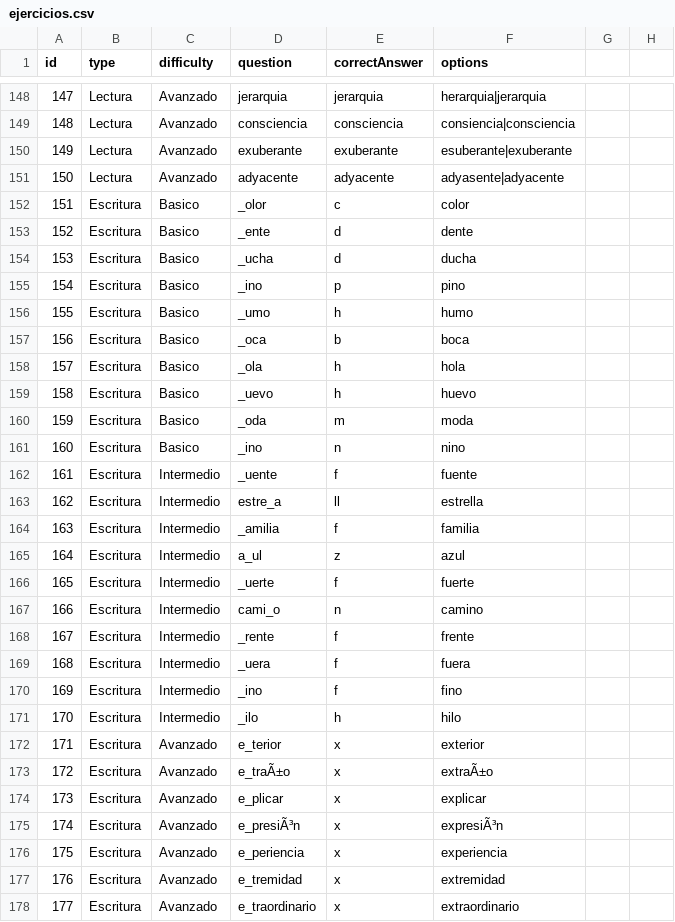
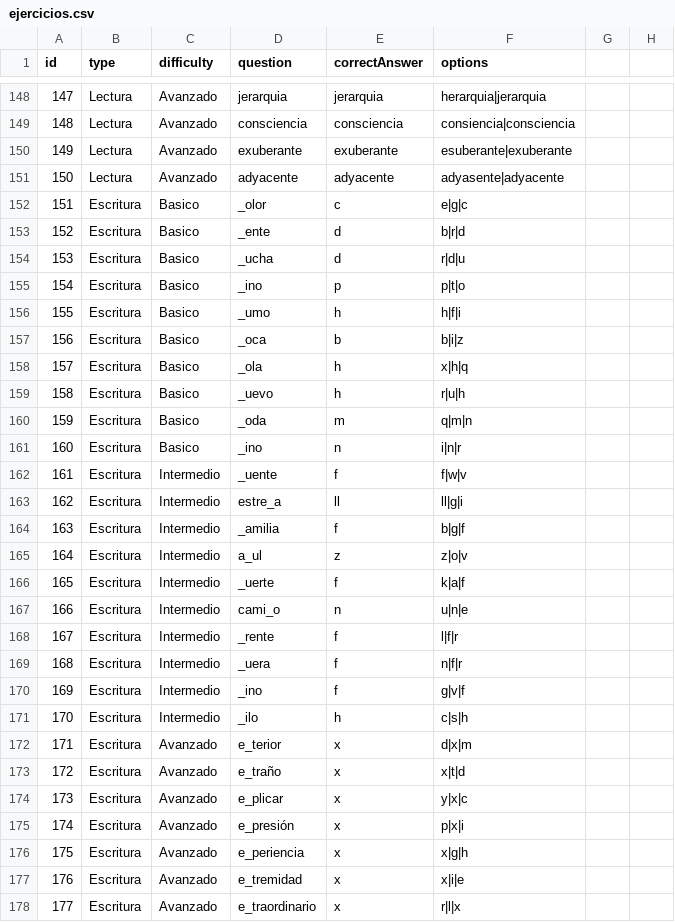
Before and after one commit to SantiagoCortes-25/Evidencia-2-POO, a CSV file: ejercicios.csv, drawn as a sheet; only a part is shown, gaps mark what is left out; the diff covers the shown part only; the diff names each change by its address in the sheet, - before the commit and + after, or states it on an @@ line.

```diff
--- a/ejercicios.csv
+++ b/ejercicios.csv
-F152 (options): color
+F152 (options): e|g|c
-F153 (options): dente
+F153 (options): b|r|d
-F154 (options): ducha
+F154 (options): r|d|u
-F155 (options): pino
+F155 (options): p|t|o
-F156 (options): humo
+F156 (options): h|f|i
-F157 (options): boca
+F157 (options): b|i|z
-F158 (options): hola
+F158 (options): x|h|q
-F159 (options): huevo
+F159 (options): r|u|h
-F160 (options): moda
+F160 (options): q|m|n
-F161 (options): nino
+F161 (options): i|n|r
-F162 (options): fuente
+F162 (options): f|w|v
-F163 (options): estrella
+F163 (options): ll|g|i
-F164 (options): familia
+F164 (options): b|g|f
-F165 (options): azul
+F165 (options): z|o|v
-F166 (options): fuerte
+F166 (options): k|a|f
-F167 (options): camino
+F167 (options): u|n|e
-F168 (options): frente
+F168 (options): l|f|r
-F169 (options): fuera
+F169 (options): n|f|r
-F170 (options): fino
+F170 (options): g|v|f
-F171 (options): hilo
+F171 (options): c|s|h
-F172 (options): exterior
+F172 (options): d|x|m
-D173 (question): e_traÃ±o
+D173 (question): e_traño
-F173 (options): extraÃ±o
+F173 (options): x|t|d
-F174 (options): explicar
+F174 (options): y|x|c
-D175 (question): e_presiÃ³n
+D175 (question): e_presión
-F175 (options): expresiÃ³n
+F175 (options): p|x|i
-F176 (options): experiencia
+F176 (options): x|g|h
-F177 (options): extremidad
+F177 (options): x|i|e
-F178 (options): extraordinario
+F178 (options): r|l|x
```
Also changed, not shown: 156 edited cells elsewhere in this file, sesiones.csv, 7 other files.
